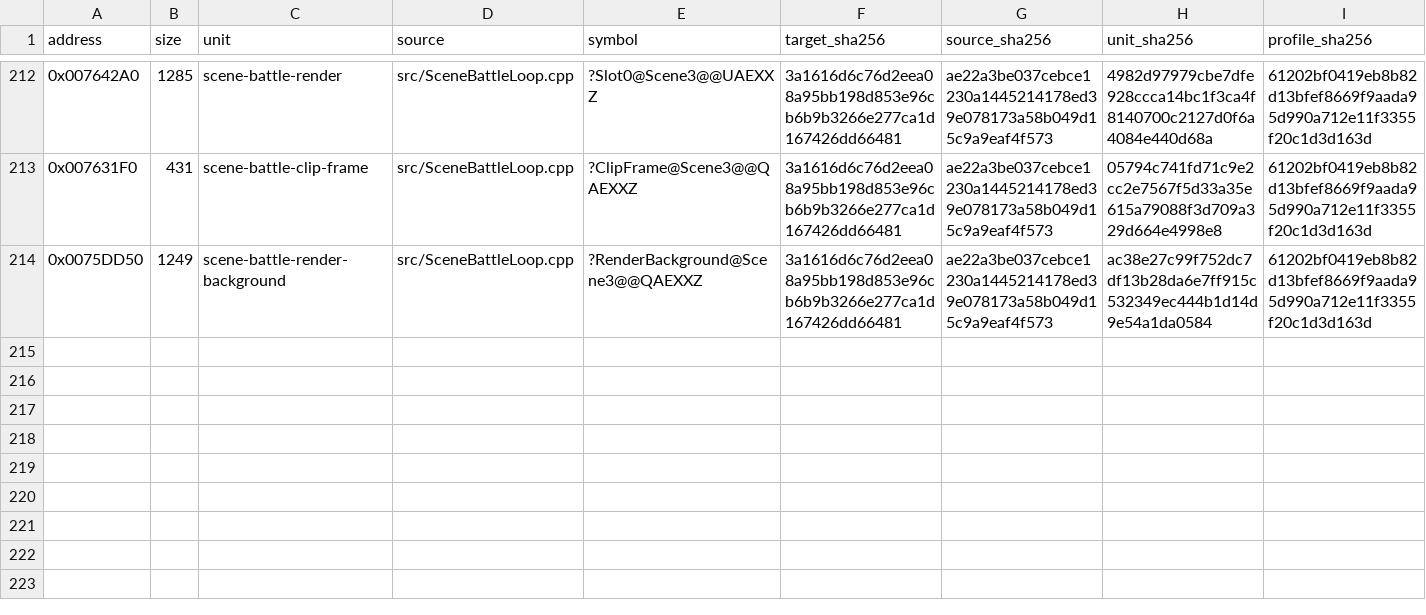
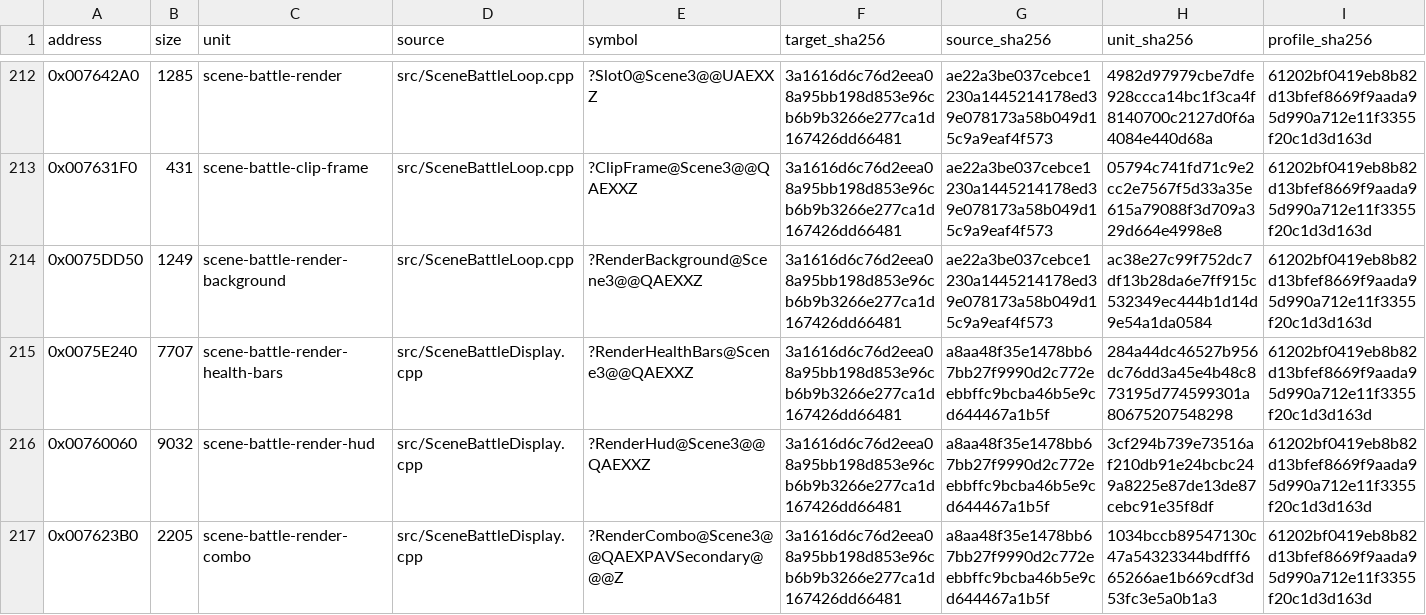
Before and after one commit to N0zoM1z0/Eternal-Fighter-Zero, a CSV file: config/matches.csv, drawn as a sheet; only a part is shown, gaps mark what is left out; rows hold the shown columns only; the diff names each change by its address in the sheet, - before the commit and + after, or states it on an @@ line.

Commit message:
gpt-6.1-sol: recover complete battle health HUD and combo display

```diff
--- a/config/matches.csv
+++ b/config/matches.csv
+row 215: 0x0075E240 | 7707 | scene-battle-render-health-bars | src/SceneBattleDisplay.cpp | ?RenderHealthBars@Scene3@@QAEXXZ | 3a1616d6c76d2eea08a95bb198d853e96cb6b9b3266e277ca1d167426dd66481 | a8aa48f35e1478bb67bb27f9990d2c772eebbffc9bcba46b5e9cd644467a1b5f | 284a44dc46527b956dc76dd3a45e4b48c873195d774599301a80675207548298 | 61202bf0419eb8b82d13bfef8669f9aada95d990a712e11f3355f20c1d3d163d
+row 216: 0x00760060 | 9032 | scene-battle-render-hud | src/SceneBattleDisplay.cpp | ?RenderHud@Scene3@@QAEXXZ | 3a1616d6c76d2eea08a95bb198d853e96cb6b9b3266e277ca1d167426dd66481 | a8aa48f35e1478bb67bb27f9990d2c772eebbffc9bcba46b5e9cd644467a1b5f | 3cf294b739e73516af210db91e24bcbc249a8225e87de13de87cebc91e35f8df | 61202bf0419eb8b82d13bfef8669f9aada95d990a712e11f3355f20c1d3d163d
+row 217: 0x007623B0 | 2205 | scene-battle-render-combo | src/SceneBattleDisplay.cpp | ?RenderCombo@Scene3@@QAEXPAVSecondary@@@Z | 3a1616d6c76d2eea08a95bb198d853e96cb6b9b3266e277ca1d167426dd66481 | a8aa48f35e1478bb67bb27f9990d2c772eebbffc9bcba46b5e9cd644467a1b5f | 1034bccb89547130c47a54323344bdfff665266ae1b669cdf3d53fc3e5a0b1a3 | 61202bf0419eb8b82d13bfef8669f9aada95d990a712e11f3355f20c1d3d163d
```
Also changed, not shown: config/function-boundaries.csv, config/function-origins.csv, 8 other files.
